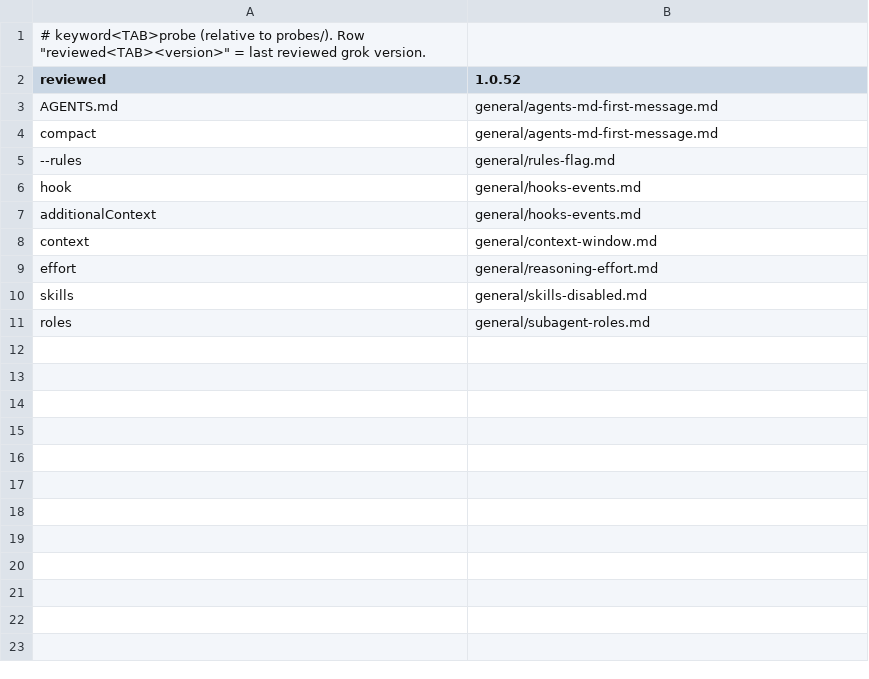
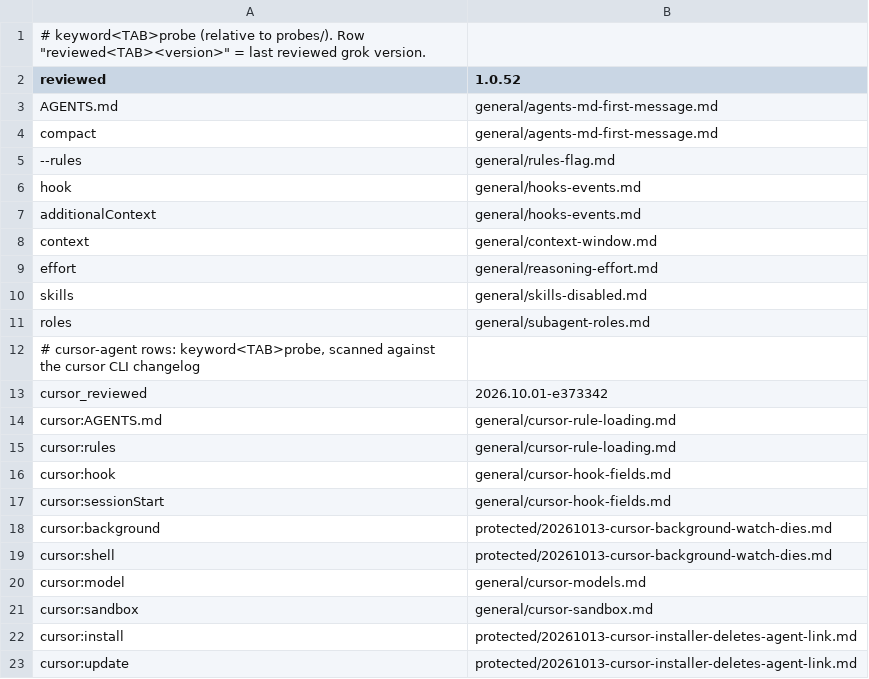
Before and after one commit to davidelang/VehicleExpenses-Automated, a TSV file: tools/upgrade-map.tsv, drawn as a sheet; the diff names each change by its address in the sheet, - before the commit and + after, or states it on an @@ line.

Commit message:
rules: sync from VehicleExpenses-automated root@4a868114

```diff
--- a/tools/upgrade-map.tsv
+++ b/tools/upgrade-map.tsv
+row 12: # cursor-agent rows: keyword<TAB>probe, scanned against the cursor CLI changelog
+row 13: cursor_reviewed | 2026.10.01-e373342
+row 14: cursor:AGENTS.md | general/cursor-rule-loading.md
+row 15: cursor:rules | general/cursor-rule-loading.md
+row 16: cursor:hook | general/cursor-hook-fields.md
+row 17: cursor:sessionStart | general/cursor-hook-fields.md
+row 18: cursor:background | protected/20261013-cursor-background-watch-dies.md
+row 19: cursor:shell | protected/20261013-cursor-background-watch-dies.md
+row 20: cursor:model | general/cursor-models.md
+row 21: cursor:sandbox | general/cursor-sandbox.md
+row 22: cursor:install | protected/20261013-cursor-installer-deletes-agent-link.md
+row 23: cursor:update | protected/20261013-cursor-installer-deletes-agent-link.md
```
Also changed, not shown: 28 other files.
